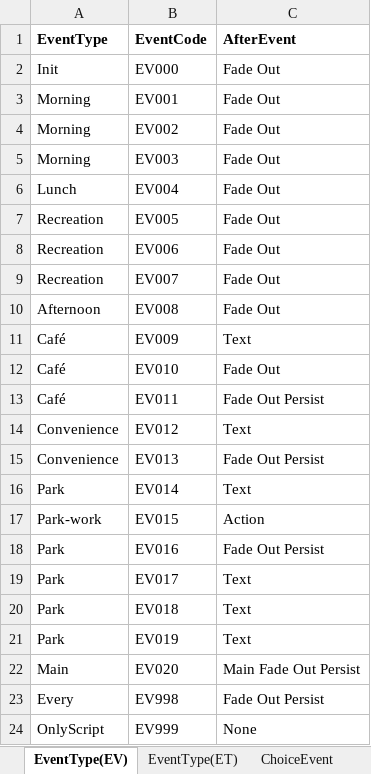
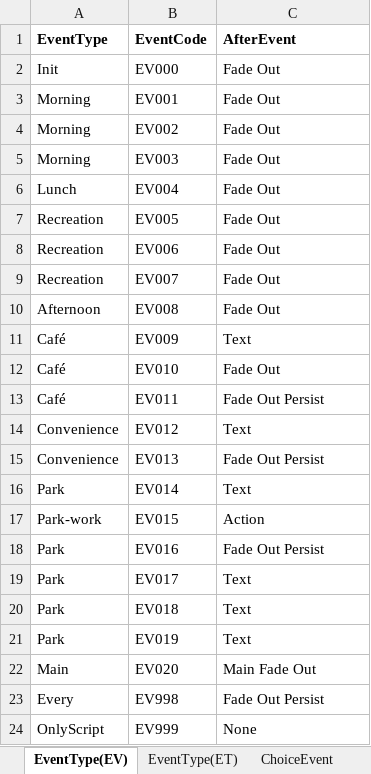
Before and after one commit to atakage/KaigoSeikatsu, an Excel workbook: Assets/Resources/excelData/AfterEvent.xlsx, sheet EventType(EV), drawn as a sheet; values as stored, in another font and other column widths than the file's, no borders; the diff names each change by its address in the sheet, - before the commit and + after, or states it on an @@ line.

Commit message:
main event ui black box

```diff
--- a/Assets/Resources/excelData/AfterEvent.xlsx (sheet EventType(EV))
+++ b/Assets/Resources/excelData/AfterEvent.xlsx (sheet EventType(EV))
-C22 (AfterEvent): Main Fade Out Persist
+C22 (AfterEvent): Main Fade Out
```
Also changed, not shown: 6 other files.
